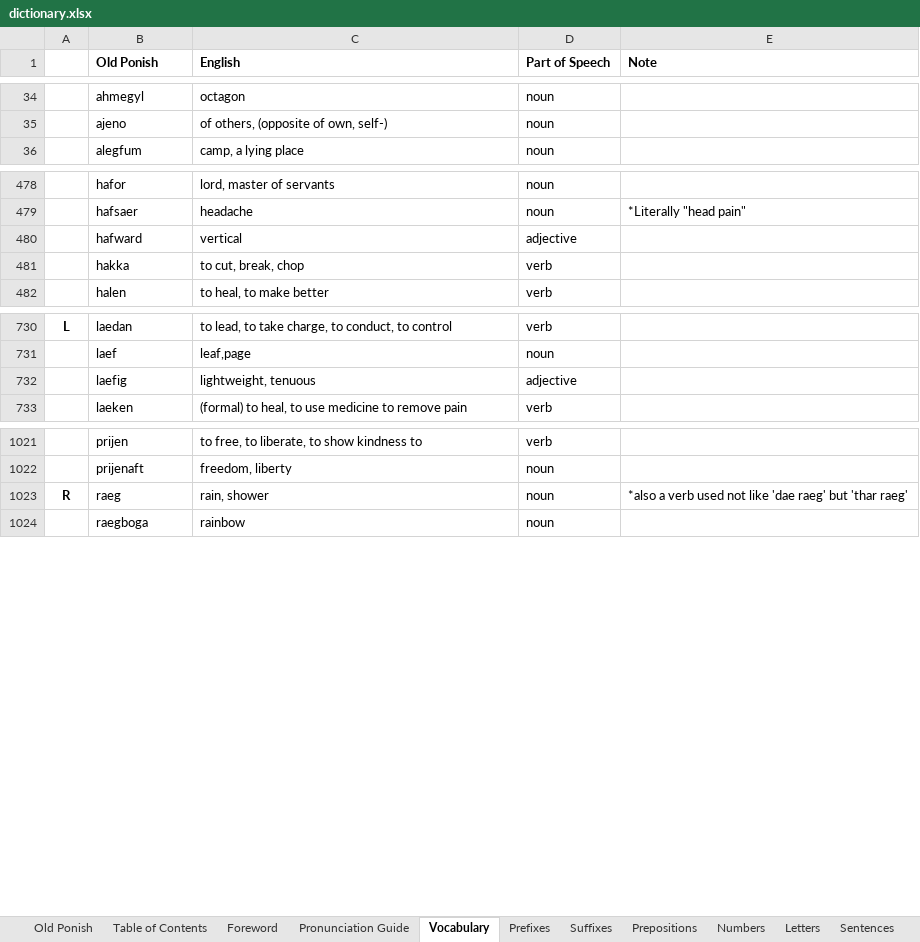
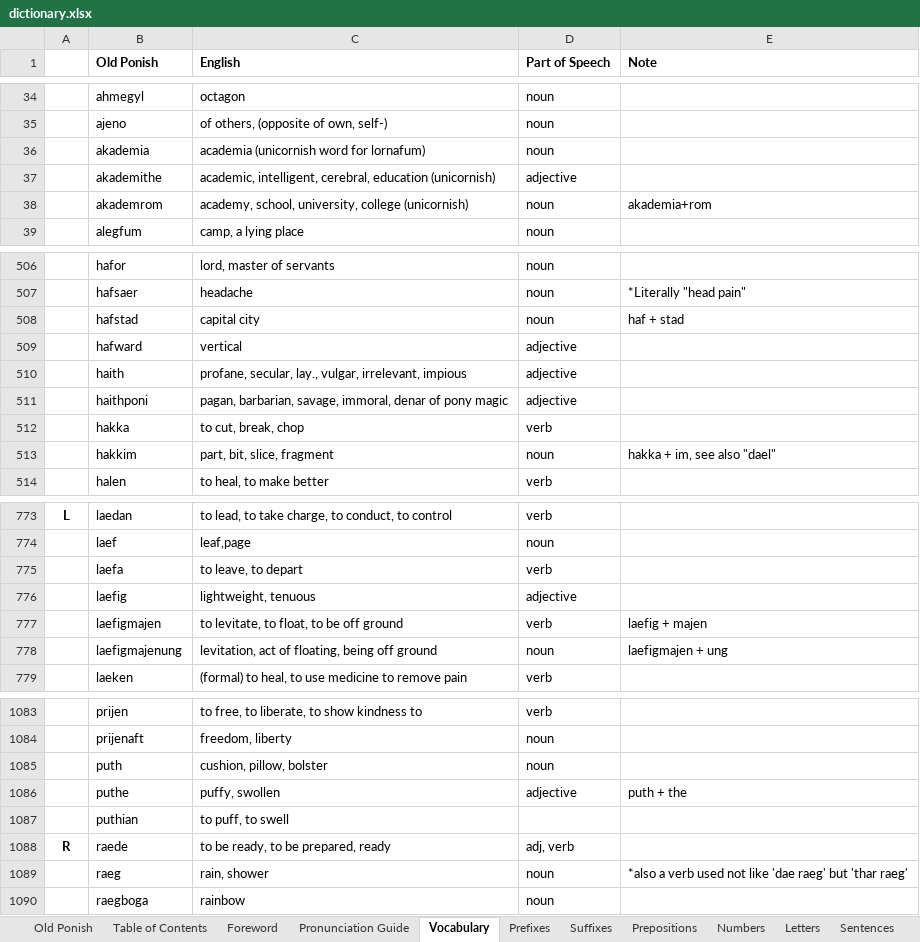
Before and after one commit to Jaezmien/old-ponish-db, an Excel workbook: data/dictionary/dictionary.xlsx, sheet Vocabulary, drawn as a sheet; only a part is shown, gaps mark what is left out; values as stored, in another font and other column widths than the file's, no borders; charts and pictures not drawn; addresses are those after the commit; the diff covers the shown part only; the diff names each change by its address in the sheet, - before the commit and + after, or states it on an @@ line.

```diff
--- a/data/dictionary/dictionary.xlsx (sheet Vocabulary)
+++ b/data/dictionary/dictionary.xlsx (sheet Vocabulary)
+row 36:  | akademia | academia (unicornish word for lornafum) | noun
+row 37:  | akademithe | academic, intelligent, cerebral, education (unicornish) | adjective
+row 38:  | akademrom | academy, school, university, college (unicornish) | noun | akademia+rom
+row 508:  | hafstad | capital city | noun | haf + stad
+row 510:  | haith | profane, secular, lay., vulgar, irrelevant, impious | adjective
+row 511:  | haithponi | pagan, barbarian, savage, immoral, denar of pony magic | adjective
+row 513:  | hakkim | part, bit, slice, fragment | noun | hakka + im, see also "dael"
+row 775:  | laefa | to leave, to depart | verb
+row 777:  | laefigmajen | to levitate, to float, to be off ground | verb | laefig + majen
+row 778:  | laefigmajenung | levitation, act of floating, being off ground | noun | laefigmajen + ung
+row 1085:  | puth | cushion, pillow, bolster | noun
+row 1086:  | puthe | puffy, swollen | adjective | puth + the
+row 1087:  | puthian | to puff, to swell
+row 1088: R | raede | to be ready, to be prepared, ready | adj, verb
-A1089: R
+A1089: (empty)
```
Also changed, not shown: 74 added rows, 1 removed row and 6 edited cells elsewhere in this sheet, sheet Table of Contents, sheet Prefixes, sheet Suffixes, sheet Old Ponish.
